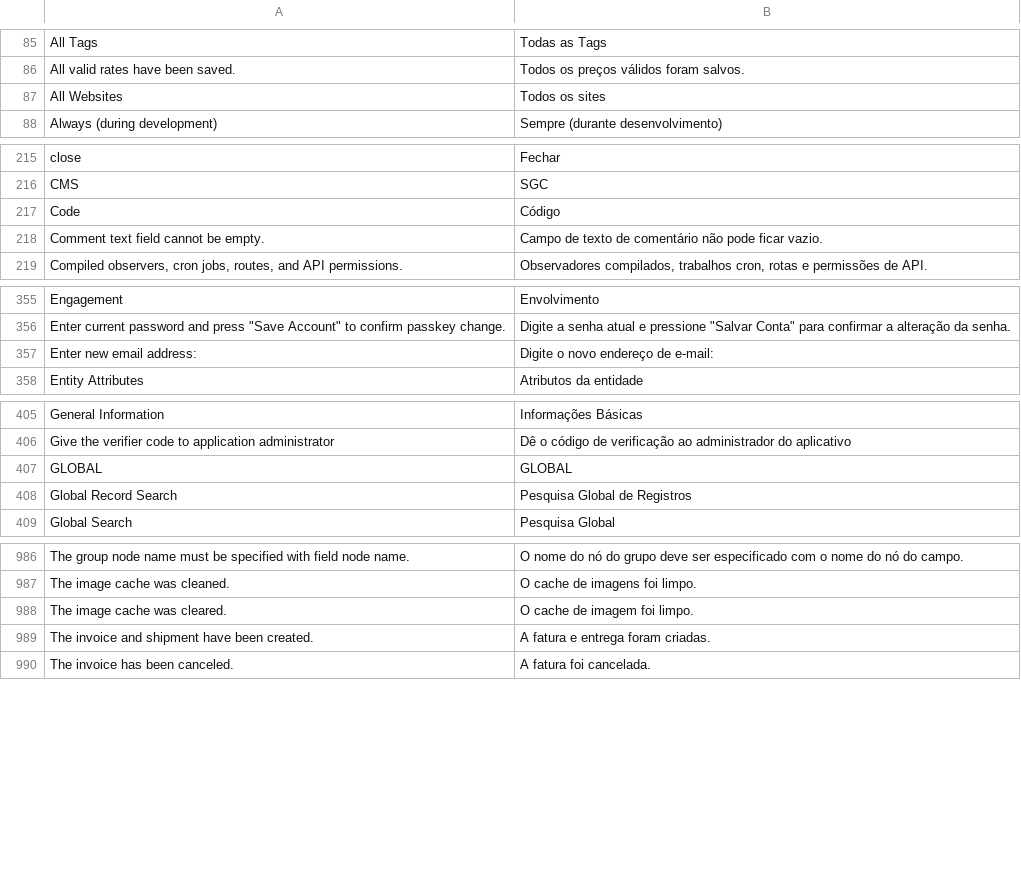
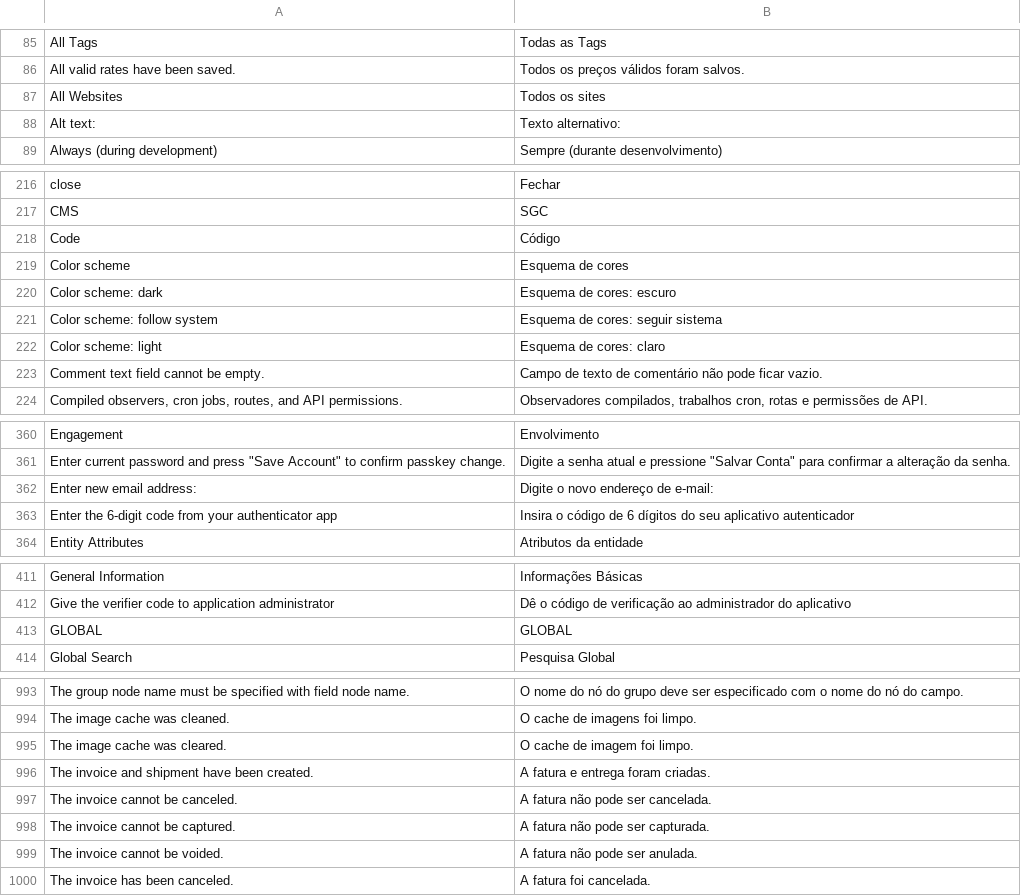
Before and after one commit to MahoCommerce/maho-language-pt_BR, a CSV file: app/locale/pt_BR/Mage_Adminhtml.csv, drawn as a sheet; only a part is shown, gaps mark what is left out; removed rows and columns are numbered as before the commit, all else as after; the diff covers the shown part only; the diff names each change by its address in the sheet, - before the commit and + after, or states it on an @@ line.

```diff
--- a/app/locale/pt_BR/Mage_Adminhtml.csv
+++ b/app/locale/pt_BR/Mage_Adminhtml.csv
+row 88: Alt text: | Texto alternativo:
+row 219: Color scheme | Esquema de cores
+row 220: Color scheme: dark | Esquema de cores: escuro
+row 221: Color scheme: follow system | Esquema de cores: seguir sistema
+row 222: Color scheme: light | Esquema de cores: claro
+row 363: Enter the 6-digit code from your authenticator app | Insira o código de 6 dígitos do seu aplicativo autenticador
-row 408: Global Record Search | Pesquisa Global de Registros
+row 997: The invoice cannot be canceled. | A fatura não pode ser cancelada.
+row 998: The invoice cannot be captured. | A fatura não pode ser capturada.
+row 999: The invoice cannot be voided. | A fatura não pode ser anulada.
```
Also changed, not shown: 4 added rows and 1 removed row elsewhere in this file, app/locale/pt_BR/Mage_Catalog.csv, app/locale/pt_BR/Mage_Contacts.csv, 20 other files.
